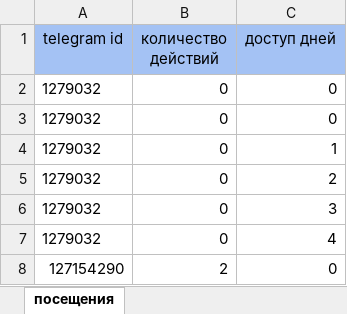
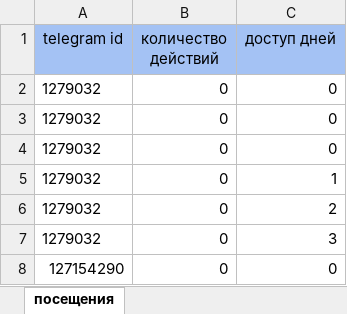
Before and after one commit to codemachinee/davinchi, an Excel workbook: chek_list.xlsx, sheet посещения, drawn as a sheet; values as stored, in another font and other column widths than the file's, no borders; removed rows and columns are numbered as before the commit, all else as after; the diff names each change by its address in the sheet, - before the commit and + after, or states it on an @@ line.

```diff
--- a/chek_list.xlsx (sheet посещения)
+++ b/chek_list.xlsx (sheet посещения)
+row 4: 1279032 | 0 | 0
-row 7: 1279032 | 0 | 4
-B8 (количество действий): 2
+B8 (количество действий): 0
```
Also changed, not shown: 2 other files.
